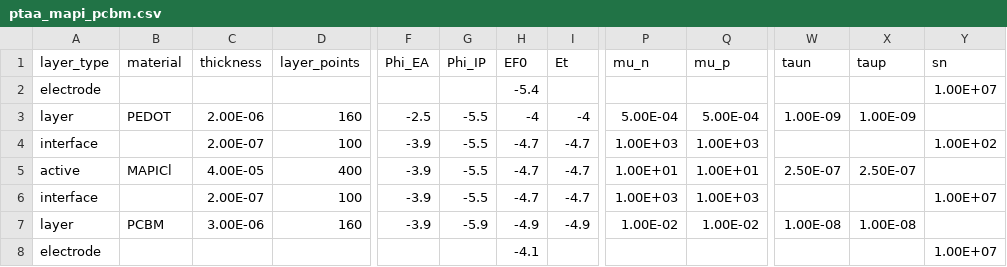
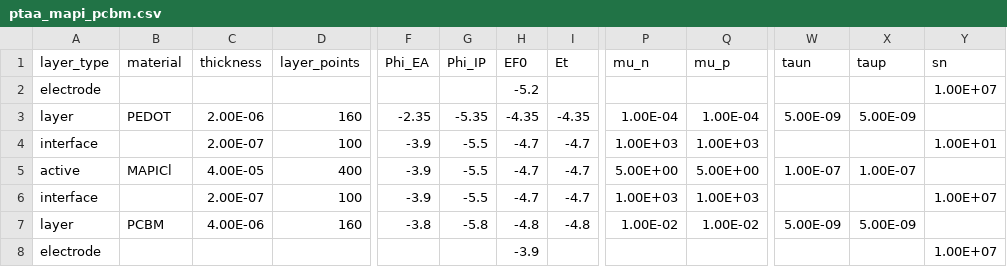
Before and after one commit to lucy-hart/Driftfusion, a CSV file: Input_files/ptaa_mapi_pcbm.csv, drawn as a sheet; only a part is shown, gaps mark what is left out; the diff names each change by its address in the sheet, - before the commit and + after, or states it on an @@ line.

```diff
--- a/Input_files/ptaa_mapi_pcbm.csv
+++ b/Input_files/ptaa_mapi_pcbm.csv
-H2 (EF0): -5.4
+H2 (EF0): -5.2
-F3 (Phi_EA): -2.5
+F3 (Phi_EA): -2.35
-G3 (Phi_IP): -5.5
+G3 (Phi_IP): -5.35
-H3 (EF0): -4
+H3 (EF0): -4.35
-I3 (Et): -4
+I3 (Et): -4.35
-P3 (mu_n): 5.00E-04
+P3 (mu_n): 1.00E-04
-Q3 (mu_p): 5.00E-04
+Q3 (mu_p): 1.00E-04
-W3 (taun): 1.00E-09
+W3 (taun): 5.00E-09
-X3 (taup): 1.00E-09
+X3 (taup): 5.00E-09
-Y4 (sn): 1.00E+02
+Y4 (sn): 1.00E+01
-P5 (mu_n): 1.00E+01
+P5 (mu_n): 5.00E+00
-Q5 (mu_p): 1.00E+01
+Q5 (mu_p): 5.00E+00
-W5 (taun): 2.50E-07
+W5 (taun): 1.00E-07
-X5 (taup): 2.50E-07
+X5 (taup): 1.00E-07
-C7 (thickness): 3.00E-06
+C7 (thickness): 4.00E-06
-F7 (Phi_EA): -3.9
+F7 (Phi_EA): -3.8
-G7 (Phi_IP): -5.9
+G7 (Phi_IP): -5.8
-H7 (EF0): -4.9
+H7 (EF0): -4.8
-I7 (Et): -4.9
+I7 (Et): -4.8
-W7 (taun): 1.00E-08
+W7 (taun): 5.00E-09
-X7 (taup): 1.00E-08
+X7 (taup): 5.00E-09
-H8 (EF0): -4.1
+H8 (EF0): -3.9
```
Also changed, not shown: Input_files/PTAA_MAPI_ICBA.csv, Input_files/PTAA_MAPI_Kloc6.csv, 4 other files.
